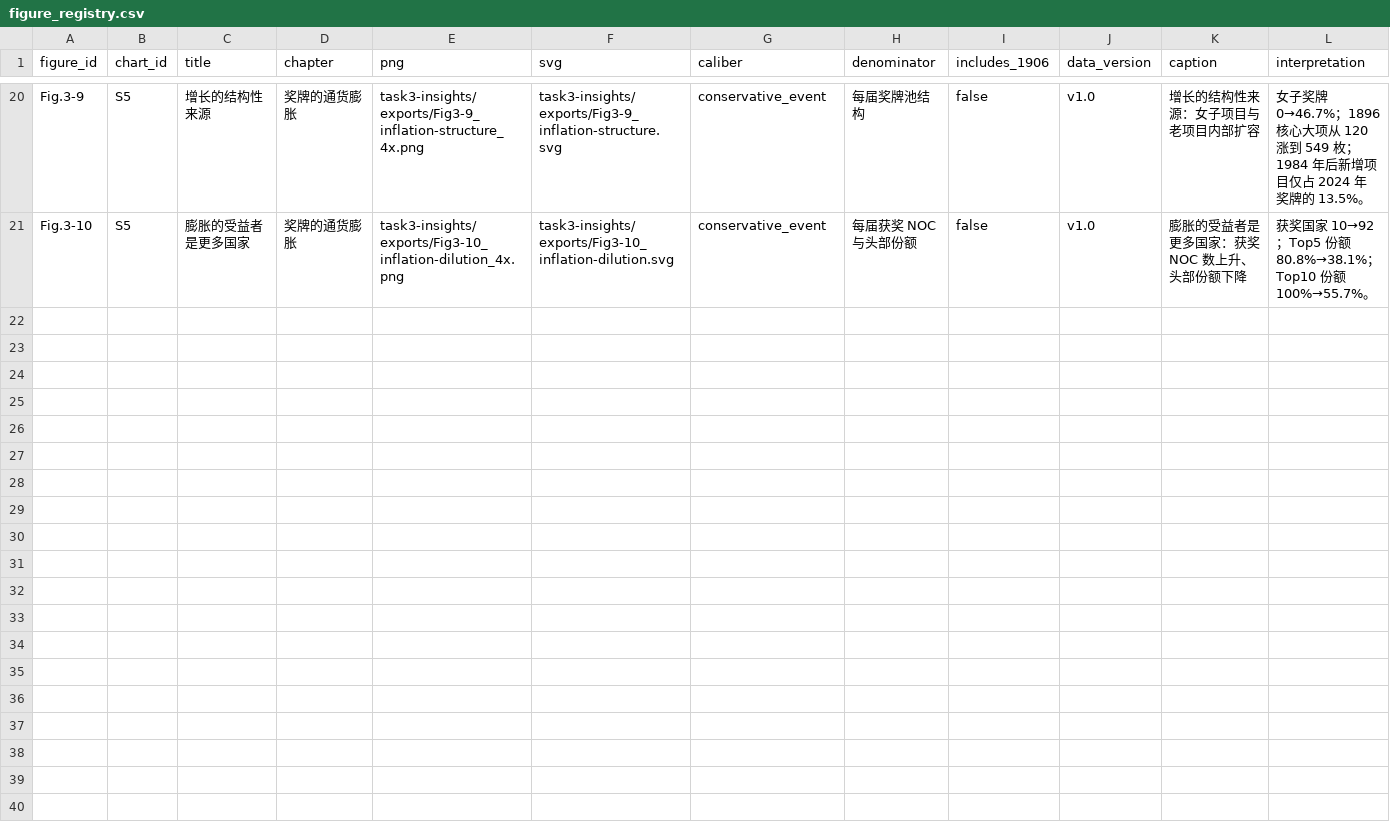
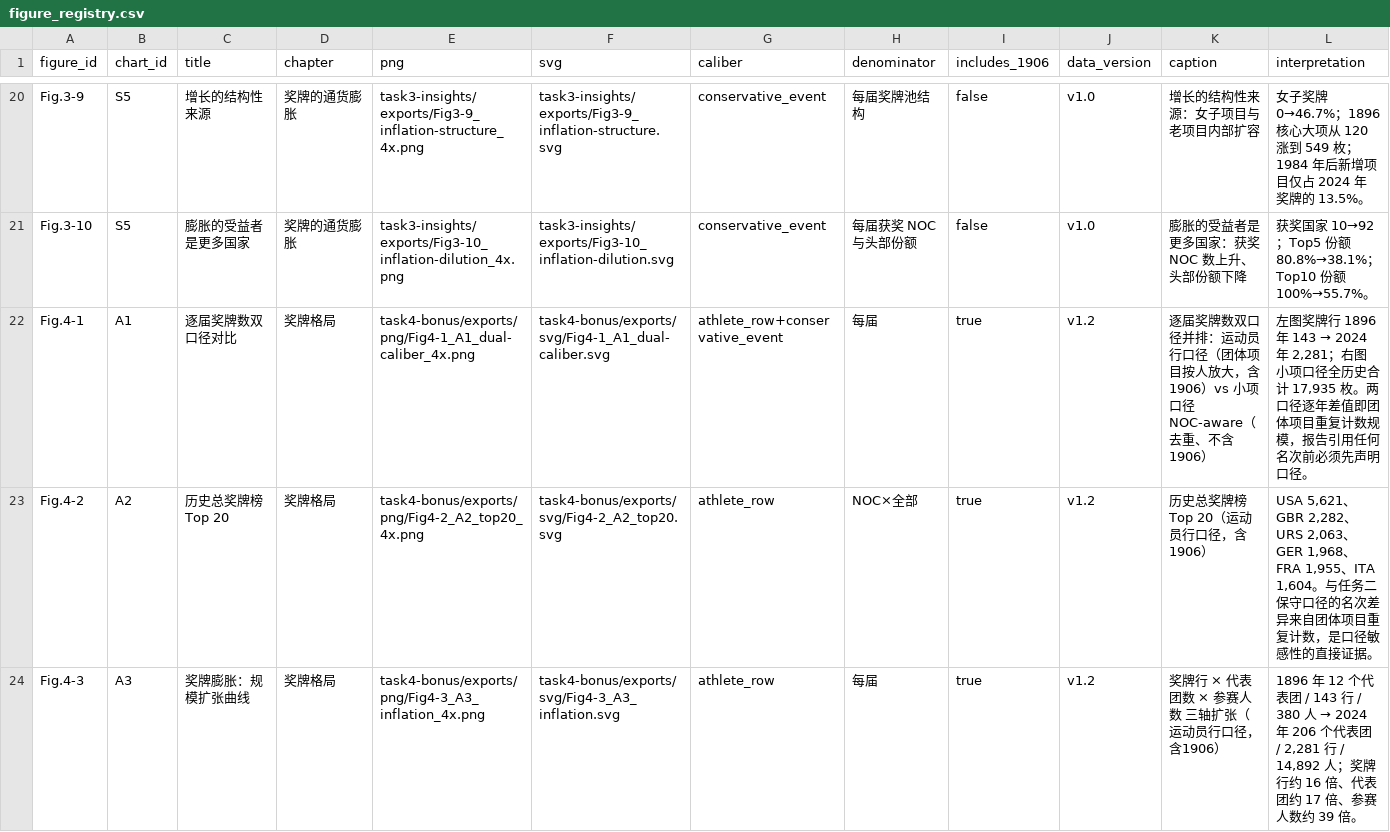
Before and after one commit to cFqr-lang/Data-Visualization-Project-Summer-Olympics-Visual-Analytics-Challenge-, a CSV file: contracts/figure_registry.csv, drawn as a sheet; only a part is shown, gaps mark what is left out; rows hold the shown columns only; the diff covers the shown part only; the diff names each change by its address in the sheet, - before the commit and + after, or states it on an @@ line.

Commit message:
feat(task4): 补全 11 张图契约登记 + 真实图资产导出（PNG 4x / SVG）
- 导出 Fig.4-1~Fig.4-11 真实资产：task4-bonus/exports/png/*_4x.png（4800~5600px 宽）
  与 task4-bonus/exports/svg/*.svg（plotly.js 客户端 toImage 导出，非占位）
- contracts/figure_registry.csv、figure_caliber_matrix.csv：在团队原有 20 行之后追加 11 行，
  不覆盖、不删除任何既有行；data_version=v1.2，owner=task4，status=done
- 每行 png/svg 路径均已校验文件存在；includes_1906 按实际数据标注
  （运动员行口径含 1906=true；小项口径=false）
- 修正口径声明 Q5 表述：1906 仅在小项口径中排除（17,935 不含此届），
  运动员行口径的「奖牌行数」「届数（31 届）」保留此届并已在标签注明
- 登记数字采用本次实跑结果：medal_events=17,935；1896 年 12 团/143 行/380 人 → 2024 年 206 团/2,281 行/14,892 人；
  女性参赛占比 1.7%(1900)→49.1%(2024)；小项数（原始计数）43→361；东道主 16/18 高于前一届，中位 1.55x

```diff
--- a/contracts/figure_registry.csv
+++ b/contracts/figure_registry.csv
+row 22: Fig.4-1 | A1 | 逐届奖牌数双口径对比 | 奖牌格局 | task4-bonus/exports/png/Fig4-1_A1_dual-caliber_4x.png | task4-bonus/exports/svg/Fig4-1_A1_dual-caliber.svg | athlete_row+conservative_event | 每届 | true | v1.2 | 逐届奖牌数双口径并排：运动员行口径（团体项目按人放大，含1906）vs 小项口径 NOC-aware（去重、不含1906） | 左图奖牌行 1896 年 143 → 2024 年 2,281；右图小项口径全历史合计 17,935 枚。两口径逐年差值即团体项目重复计数规模，报告引用任何名次前必须先声明口径。
+row 23: Fig.4-2 | A2 | 历史总奖牌榜 Top 20 | 奖牌格局 | task4-bonus/exports/png/Fig4-2_A2_top20_4x.png | task4-bonus/exports/svg/Fig4-2_A2_top20.svg | athlete_row | NOC×全部 | true | v1.2 | 历史总奖牌榜 Top 20（运动员行口径，含1906） | USA 5,621、GBR 2,282、URS 2,063、GER 1,968、FRA 1,955、ITA 1,604。与任务二保守口径的名次差异来自团体项目重复计数，是口径敏感性的直接证据。
+row 24: Fig.4-3 | A3 | 奖牌膨胀：规模扩张曲线 | 奖牌格局 | task4-bonus/exports/png/Fig4-3_A3_inflation_4x.png | task4-bonus/exports/svg/Fig4-3_A3_inflation.svg | athlete_row | 每届 | true | v1.2 | 奖牌行 × 代表团数 × 参赛人数 三轴扩张（运动员行口径，含1906） | 1896 年 12 个代表团 / 143 行 / 380 人 → 2024 年 206 个代表团 / 2,281 行 / 14,892 人；奖牌行约 16 倍、代表团约 17 倍、参赛人数约 39 倍。
```
Also changed, not shown: 8 added rows elsewhere in this file, contracts/figure_caliber_matrix.csv, 24 other files.
